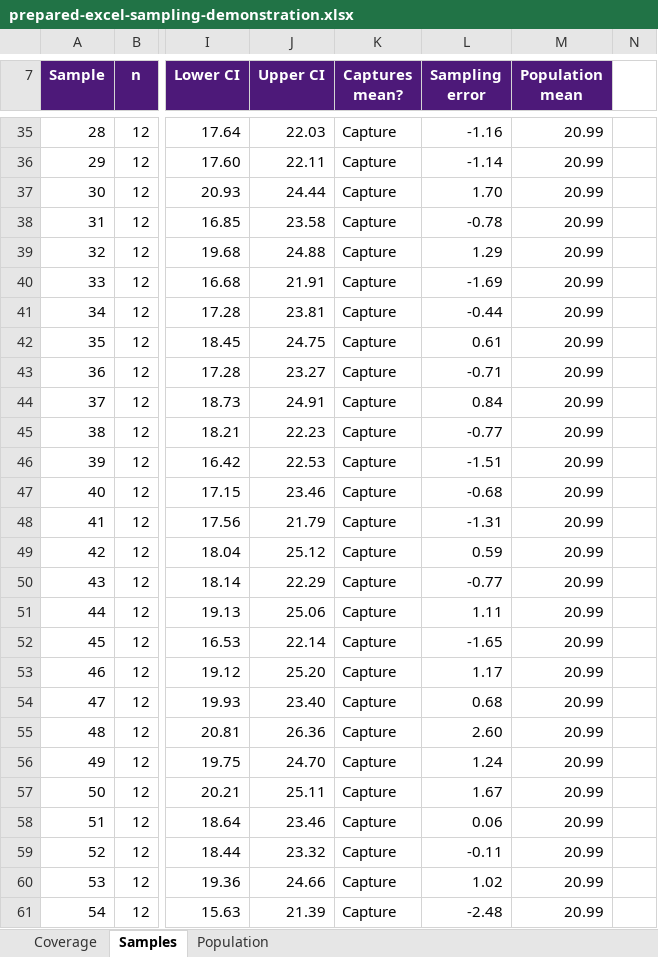
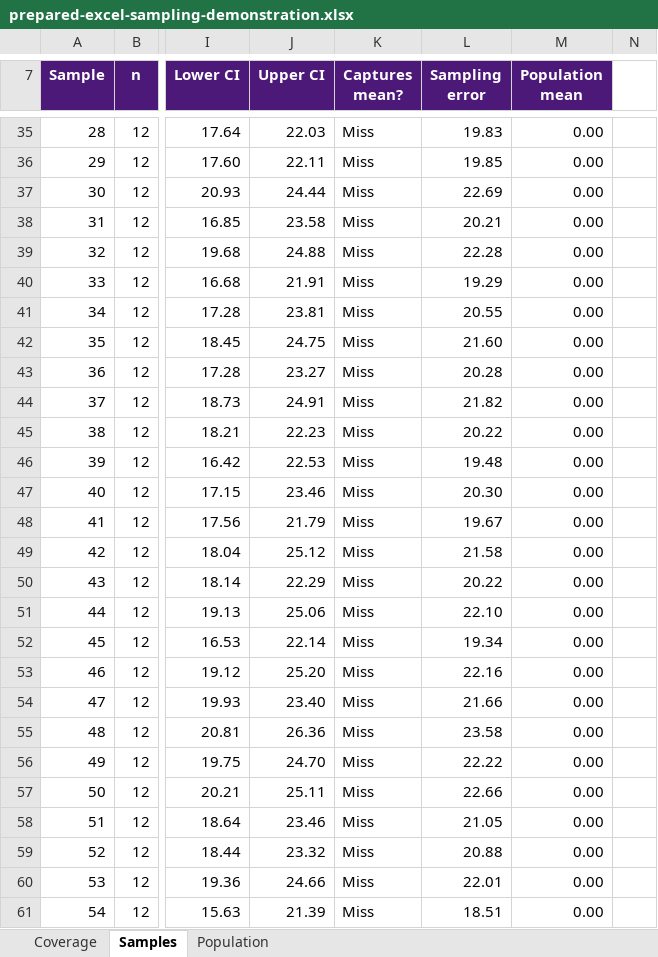
Before and after one commit to brad-cannell/aphs20203, an Excel workbook: Lecture Slides/Module 10 - Inferential Statistics—Estimation/Random Error and Confidence Intervals/assets/prepared-excel-sampling-demonstration.xlsx, sheet Samples, drawn as a sheet; only a part is shown, gaps mark what is left out; values as stored, in another font and other column widths than the file's, no borders; conditional formats not drawn; the diff covers the shown part only; the diff names each change by its address in the sheet, - before the commit and + after, or states it on an @@ line.

```diff
--- a/Lecture Slides/Module 10 - Inferential Statistics—Estimation/Random Error and Confidence Intervals/assets/prepared-excel-sampling-demonstration.xlsx (sheet Samples)
+++ b/Lecture Slides/Module 10 - Inferential Statistics—Estimation/Random Error and Confidence Intervals/assets/prepared-excel-sampling-demonstration.xlsx (sheet Samples)
-K35:K61 (Captures mean?): Capture
+K35:K61 (Captures mean?): Miss
-L35 (Sampling error): -1.16
+L35 (Sampling error): 19.83
-M35:M61 (Population mean): 20.99
+M35:M61 (Population mean): 0.00
-L36 (Sampling error): -1.14
+L36 (Sampling error): 19.85
-L37 (Sampling error): 1.70
+L37 (Sampling error): 22.69
-L38 (Sampling error): -0.78
+L38 (Sampling error): 20.21
-L39 (Sampling error): 1.29
+L39 (Sampling error): 22.28
-L40 (Sampling error): -1.69
+L40 (Sampling error): 19.29
-L41 (Sampling error): -0.44
+L41 (Sampling error): 20.55
-L42 (Sampling error): 0.61
+L42 (Sampling error): 21.60
-L43 (Sampling error): -0.71
+L43 (Sampling error): 20.28
-L44 (Sampling error): 0.84
+L44 (Sampling error): 21.82
-L45 (Sampling error): -0.77
+L45 (Sampling error): 20.22
-L46 (Sampling error): -1.51
+L46 (Sampling error): 19.48
-L47 (Sampling error): -0.68
+L47 (Sampling error): 20.30
-L48 (Sampling error): -1.31
+L48 (Sampling error): 19.67
-L49 (Sampling error): 0.59
+L49 (Sampling error): 21.58
-L50 (Sampling error): -0.77
+L50 (Sampling error): 20.22
-L51 (Sampling error): 1.11
+L51 (Sampling error): 22.10
-L52 (Sampling error): -1.65
+L52 (Sampling error): 19.34
-L53 (Sampling error): 1.17
+L53 (Sampling error): 22.16
-L54 (Sampling error): 0.68
+L54 (Sampling error): 21.66
-L55 (Sampling error): 2.60
+L55 (Sampling error): 23.58
-L56 (Sampling error): 1.24
+L56 (Sampling error): 22.22
-L57 (Sampling error): 1.67
+L57 (Sampling error): 22.66
-L58 (Sampling error): 0.06
+L58 (Sampling error): 21.05
-L59 (Sampling error): -0.11
+L59 (Sampling error): 20.88
-L60 (Sampling error): 1.02
+L60 (Sampling error): 22.01
-L61 (Sampling error): -2.48
+L61 (Sampling error): 18.51
```
Also changed, not shown: 217 edited cells elsewhere in this sheet, sheet Population, sheet Coverage, formulas that keep their value, charts or pictures, 7 other files.
